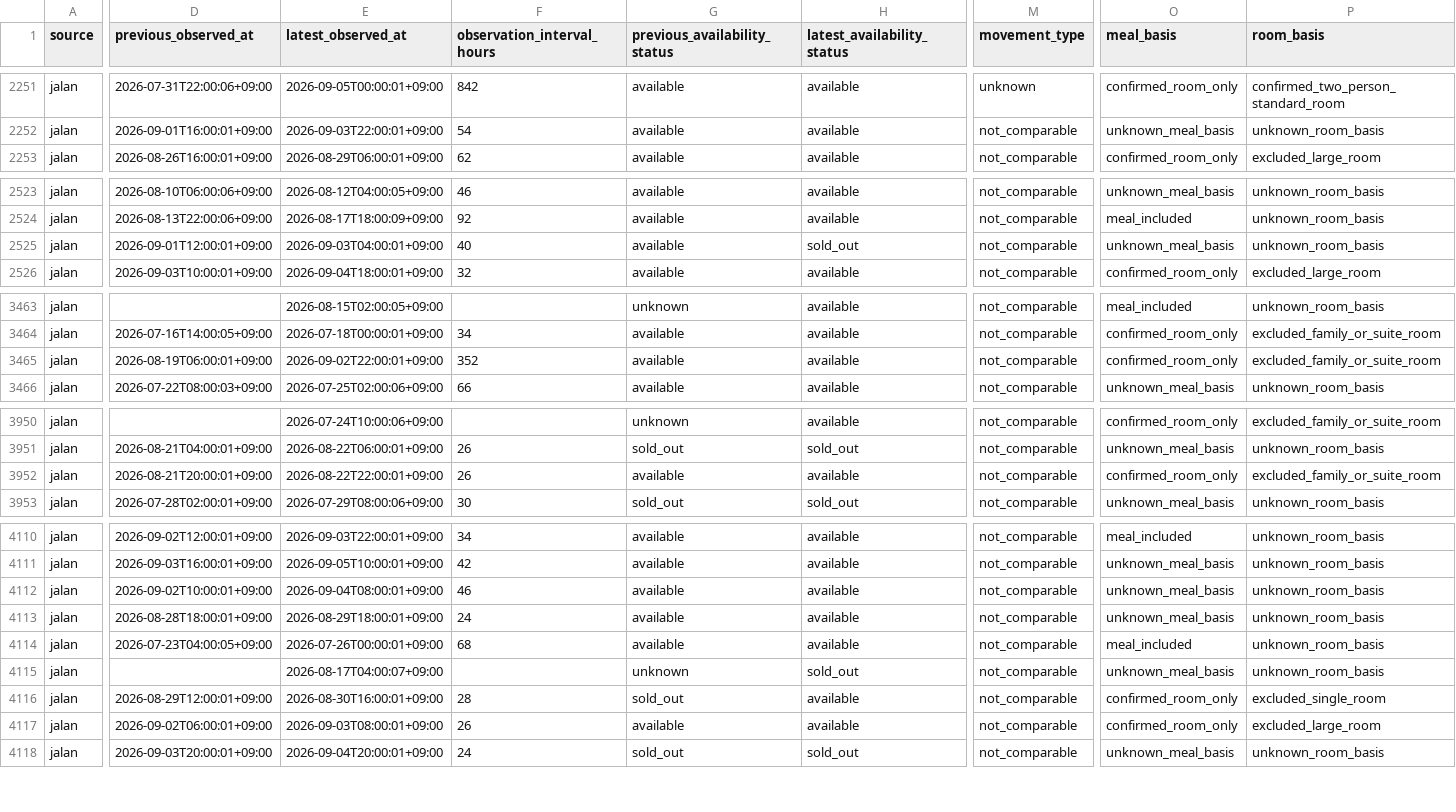
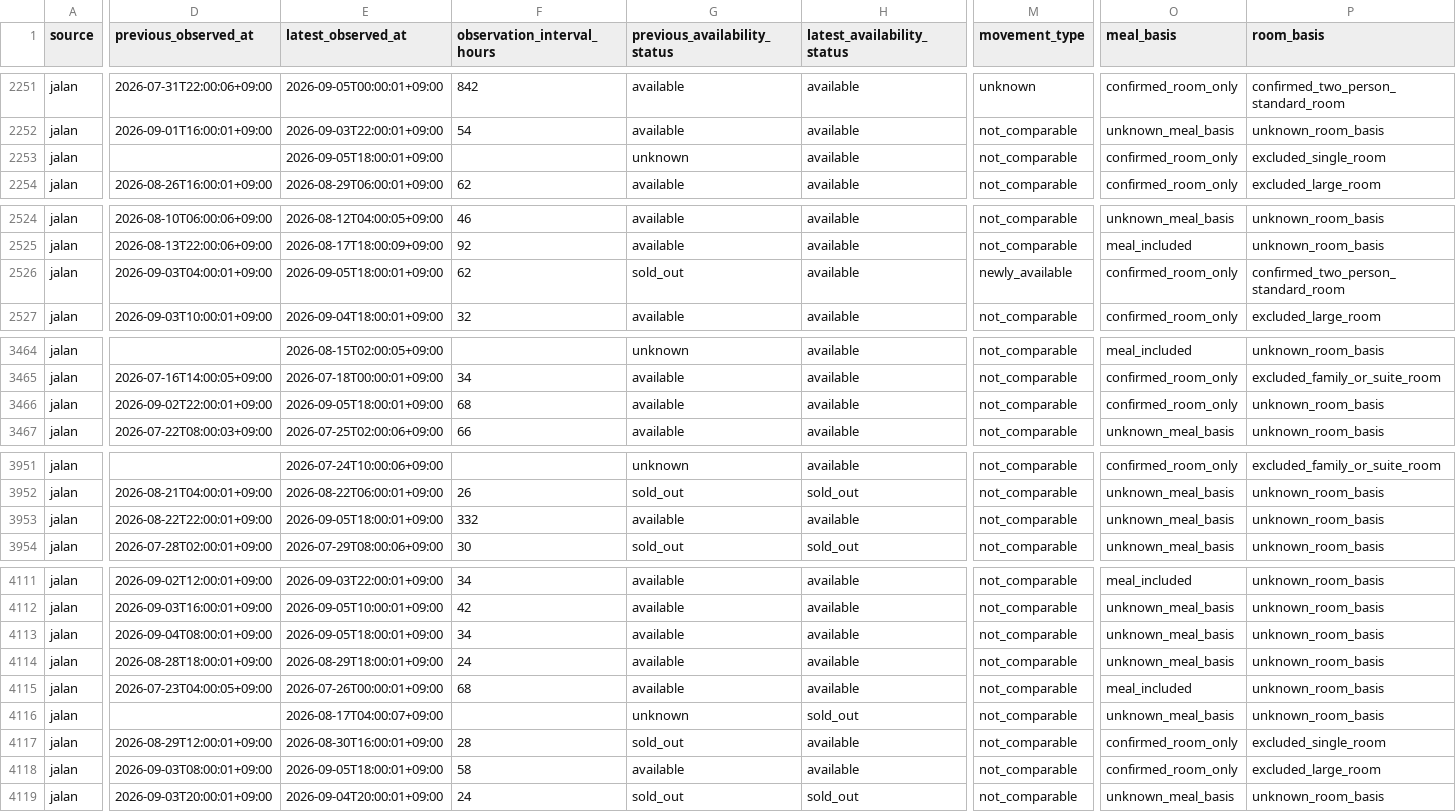
Before and after one commit to ginisato-hash/zao-market-intelligence, a CSV file: apps/zmi-bi-web/data/market_price_movement_signals.csv, drawn as a sheet; only a part is shown, gaps mark what is left out; addresses are those after the commit; rows hold the shown columns only; the diff covers the shown part only; the diff names each change by its address in the sheet, - before the commit and + after, or states it on an @@ line.

Commit message:
Auto-commit market data (2026-09-05T20:08:03+09:00)
Automated by ops:auto-commit-push after a scheduled collection run appended
new observations. Data-only: .data/history + apps/zmi-bi-web/data +
.data/market-observations.

```diff
--- a/apps/zmi-bi-web/data/market_price_movement_signals.csv
+++ b/apps/zmi-bi-web/data/market_price_movement_signals.csv
+row 2253: jalan |  | 2026-09-05T18:00:01+09:00 |  | unknown | available | not_comparable | confirmed_room_only | excluded_single_room
-D2526 (previous_observed_at): 2026-09-01T12:00:01+09:00
+D2526 (previous_observed_at): 2026-09-03T04:00:01+09:00
-E2526 (latest_observed_at): 2026-09-03T04:00:01+09:00
+E2526 (latest_observed_at): 2026-09-05T18:00:01+09:00
-F2526 (observation_interval_hours): 40
+F2526 (observation_interval_hours): 62
-G2526 (previous_availability_status): available
+G2526 (previous_availability_status): sold_out
-H2526 (latest_availability_status): sold_out
+H2526 (latest_availability_status): available
-M2526 (movement_type): not_comparable
+M2526 (movement_type): newly_available
-O2526 (meal_basis): unknown_meal_basis
+O2526 (meal_basis): confirmed_room_only
-P2526 (room_basis): unknown_room_basis
+P2526 (room_basis): confirmed_two_person_standard_room
-D3466 (previous_observed_at): 2026-08-19T06:00:01+09:00
+D3466 (previous_observed_at): 2026-09-02T22:00:01+09:00
-E3466 (latest_observed_at): 2026-09-02T22:00:01+09:00
+E3466 (latest_observed_at): 2026-09-05T18:00:01+09:00
-F3466 (observation_interval_hours): 352
+F3466 (observation_interval_hours): 68
-P3466 (room_basis): excluded_family_or_suite_room
+P3466 (room_basis): unknown_room_basis
-D3953 (previous_observed_at): 2026-08-21T20:00:01+09:00
+D3953 (previous_observed_at): 2026-08-22T22:00:01+09:00
-E3953 (latest_observed_at): 2026-08-22T22:00:01+09:00
+E3953 (latest_observed_at): 2026-09-05T18:00:01+09:00
-F3953 (observation_interval_hours): 26
+F3953 (observation_interval_hours): 332
-O3953 (meal_basis): confirmed_room_only
+O3953 (meal_basis): unknown_meal_basis
-P3953 (room_basis): excluded_family_or_suite_room
+P3953 (room_basis): unknown_room_basis
-D4113 (previous_observed_at): 2026-09-02T10:00:01+09:00
+D4113 (previous_observed_at): 2026-09-04T08:00:01+09:00
-E4113 (latest_observed_at): 2026-09-04T08:00:01+09:00
+E4113 (latest_observed_at): 2026-09-05T18:00:01+09:00
-F4113 (observation_interval_hours): 46
+F4113 (observation_interval_hours): 34
-D4118 (previous_observed_at): 2026-09-02T06:00:01+09:00
+D4118 (previous_observed_at): 2026-09-03T08:00:01+09:00
-E4118 (latest_observed_at): 2026-09-03T08:00:01+09:00
+E4118 (latest_observed_at): 2026-09-05T18:00:01+09:00
-F4118 (observation_interval_hours): 26
+F4118 (observation_interval_hours): 58
```
Also changed, not shown: 23 edited cells elsewhere in this file, apps/zmi-bi-web/data/market_dp_pressure_by_checkin.csv, apps/zmi-bi-web/data/own_property_coverage.csv, 7 other files.
